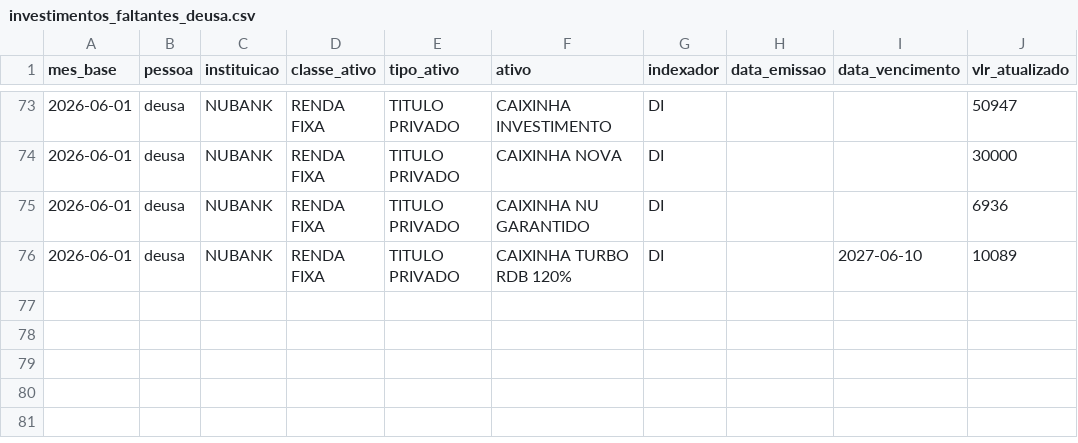
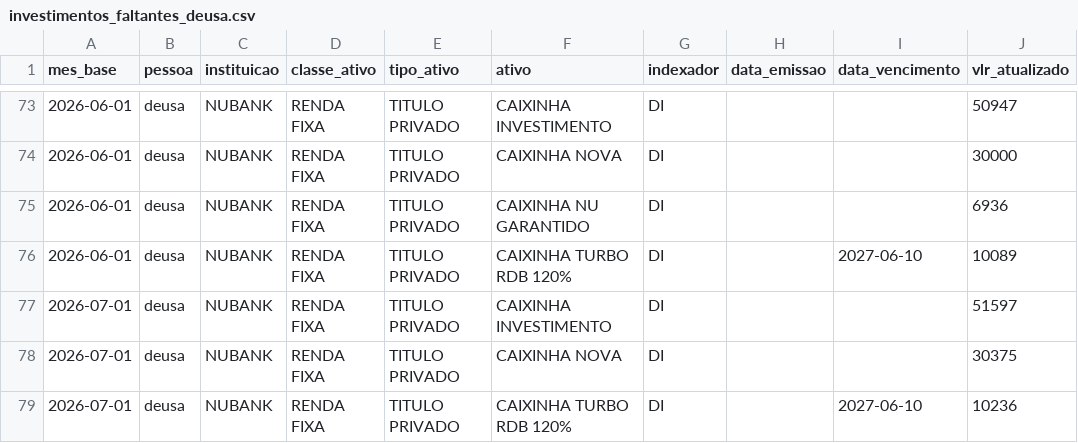
Before and after one commit to lksprado/my_datawarehouse, a CSV file: seeds/investimentos_faltantes_deusa.csv, drawn as a sheet; only a part is shown, gaps mark what is left out; the diff names each change by its address in the sheet, - before the commit and + after, or states it on an @@ line.

```diff
--- a/seeds/investimentos_faltantes_deusa.csv
+++ b/seeds/investimentos_faltantes_deusa.csv
+row 77: 2026-07-01 | deusa | NUBANK | RENDA FIXA | TITULO PRIVADO | CAIXINHA INVESTIMENTO | DI |  |  | 51597
+row 78: 2026-07-01 | deusa | NUBANK | RENDA FIXA | TITULO PRIVADO | CAIXINHA NOVA | DI |  |  | 30375
+row 79: 2026-07-01 | deusa | NUBANK | RENDA FIXA | TITULO PRIVADO | CAIXINHA TURBO RDB 120% | DI |  | 2027-06-10 | 10236
```
Also changed, not shown: seeds/cotacao_usd.csv, seeds/investimentos_faltantes_jessica.csv, 15 other files.
